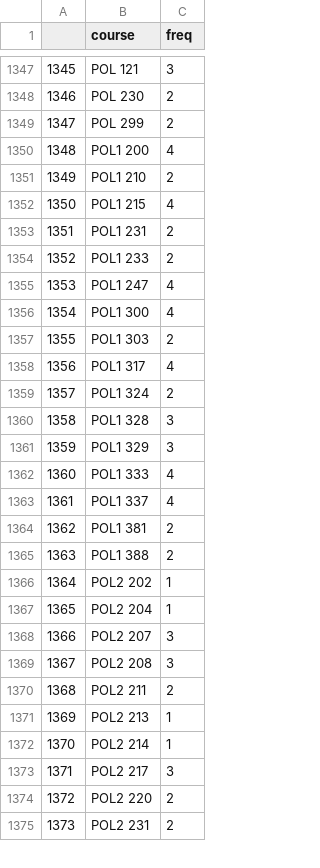
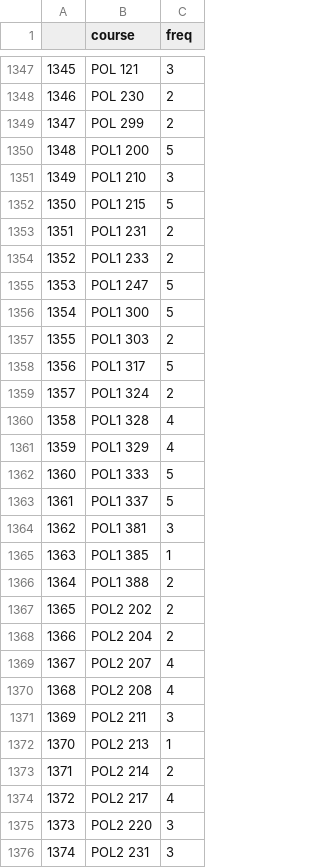
Before and after one commit to yedenliu/major-match, a TSV file: DDL/courseMajFreq.tsv, drawn as a sheet; only a part is shown, gaps mark what is left out; addresses are those after the commit; the diff covers the shown part only; the diff names each change by its address in the sheet, - before the commit and + after, or states it on an @@ line.

```diff
--- a/DDL/courseMajFreq.tsv
+++ b/DDL/courseMajFreq.tsv
-C1350 (freq): 4
+C1350 (freq): 5
-C1351 (freq): 2
+C1351 (freq): 3
-C1352 (freq): 4
+C1352 (freq): 5
-C1355:C1356 (freq): 4
+C1355:C1356 (freq): 5
-C1358 (freq): 4
+C1358 (freq): 5
-C1360:C1361 (freq): 3
+C1360:C1361 (freq): 4
-C1362:C1363 (freq): 4
+C1362:C1363 (freq): 5
-C1364 (freq): 2
+C1364 (freq): 3
+row 1365: 1363 | POL1 385 | 1
@@ column A renumbered from row 1366 down @@
-C1367:C1368 (freq): 1
+C1367:C1368 (freq): 2
-C1369:C1370 (freq): 3
+C1369:C1370 (freq): 4
-C1371 (freq): 2
+C1371 (freq): 3
-C1373 (freq): 1
+C1373 (freq): 2
-C1374 (freq): 3
+C1374 (freq): 4
-C1375:C1376 (freq): 2
+C1375:C1376 (freq): 3
```
Also changed, not shown: 1 added row and 43 edited cells elsewhere in this file, DDL/completeMajorTable.tsv, DDL/coursesToMajors.tsv, 3 other files.
